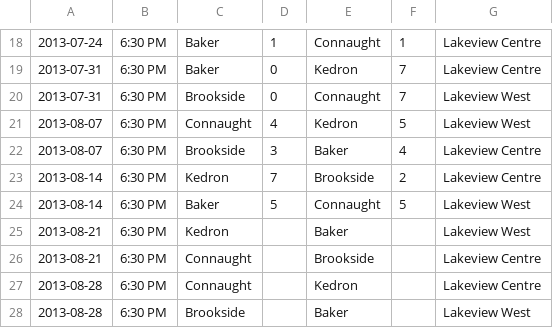
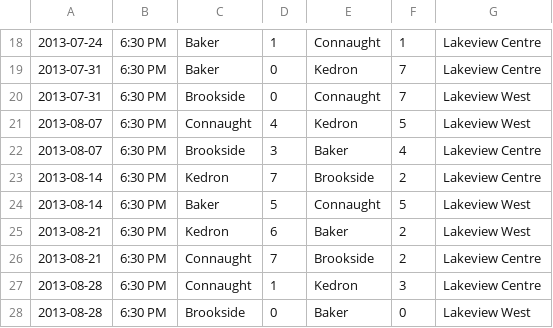
Before and after one commit to rdrake/nascsoccer.org, a CSV file: data/schedules/2013/regular-season/u16b.csv, drawn as a sheet; only a part is shown, gaps mark what is left out.

Commit message:
Stats and playoff schedules.

```diff
--- a/data/schedules/2013/regular-season/u16b.csv
+++ b/data/schedules/2013/regular-season/u16b.csv
@@ -24,5 +24,5 @@
 2013-08-14,6:30 PM,Baker,5,Connaught,5,Lakeview West
-2013-08-21,6:30 PM,Kedron,,Baker,,Lakeview West
-2013-08-21,6:30 PM,Connaught,,Brookside,,Lakeview Centre
-2013-08-28,6:30 PM,Connaught,,Kedron,,Lakeview Centre
-2013-08-28,6:30 PM,Brookside,,Baker,,Lakeview West
+2013-08-21,6:30 PM,Kedron,6,Baker,2,Lakeview West
+2013-08-21,6:30 PM,Connaught,7,Brookside,2,Lakeview Centre
+2013-08-28,6:30 PM,Connaught,1,Kedron,3,Lakeview Centre
+2013-08-28,6:30 PM,Brookside,0,Baker,0,Lakeview West
```
Also changed, not shown: 2 other files.
